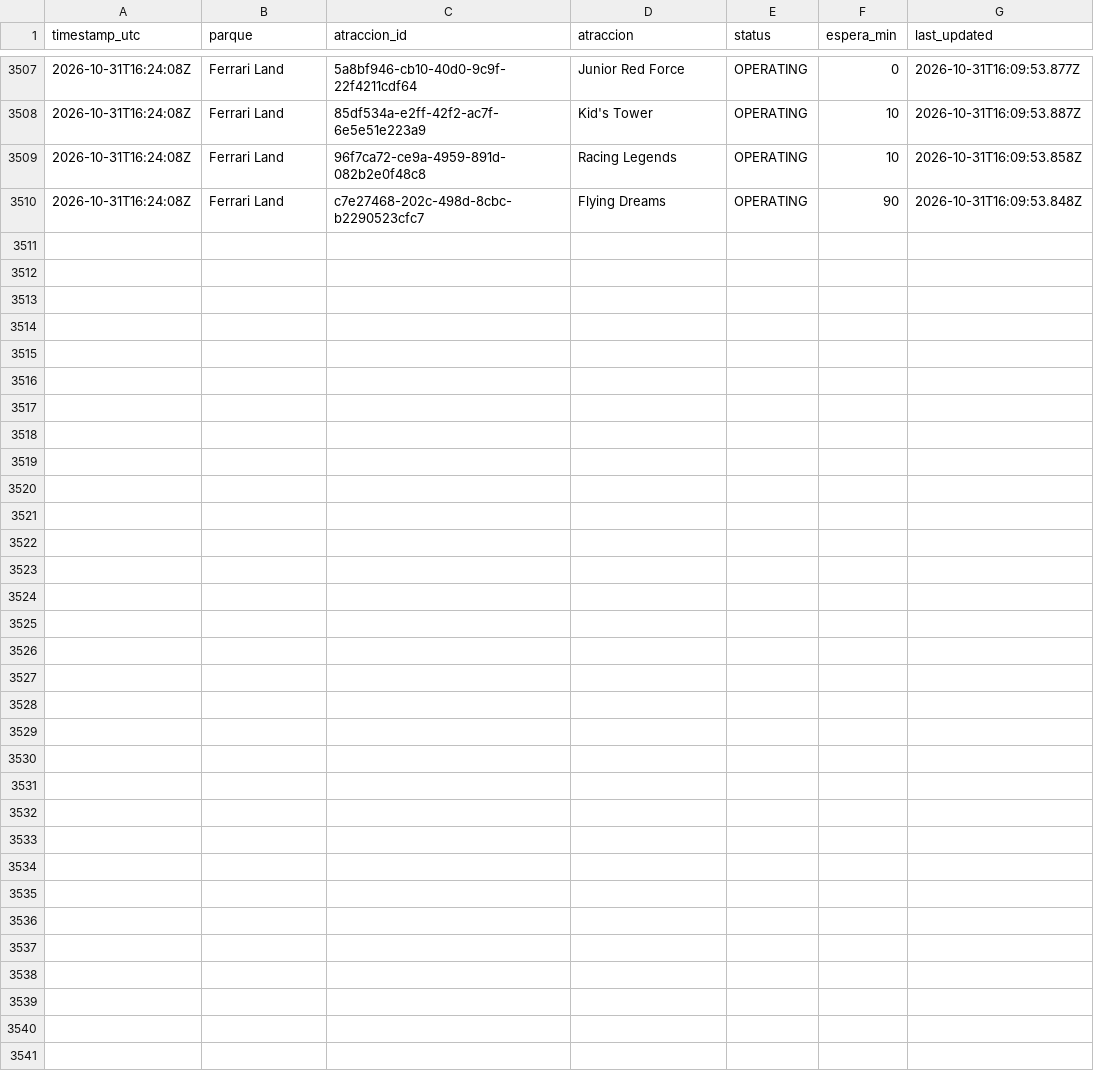
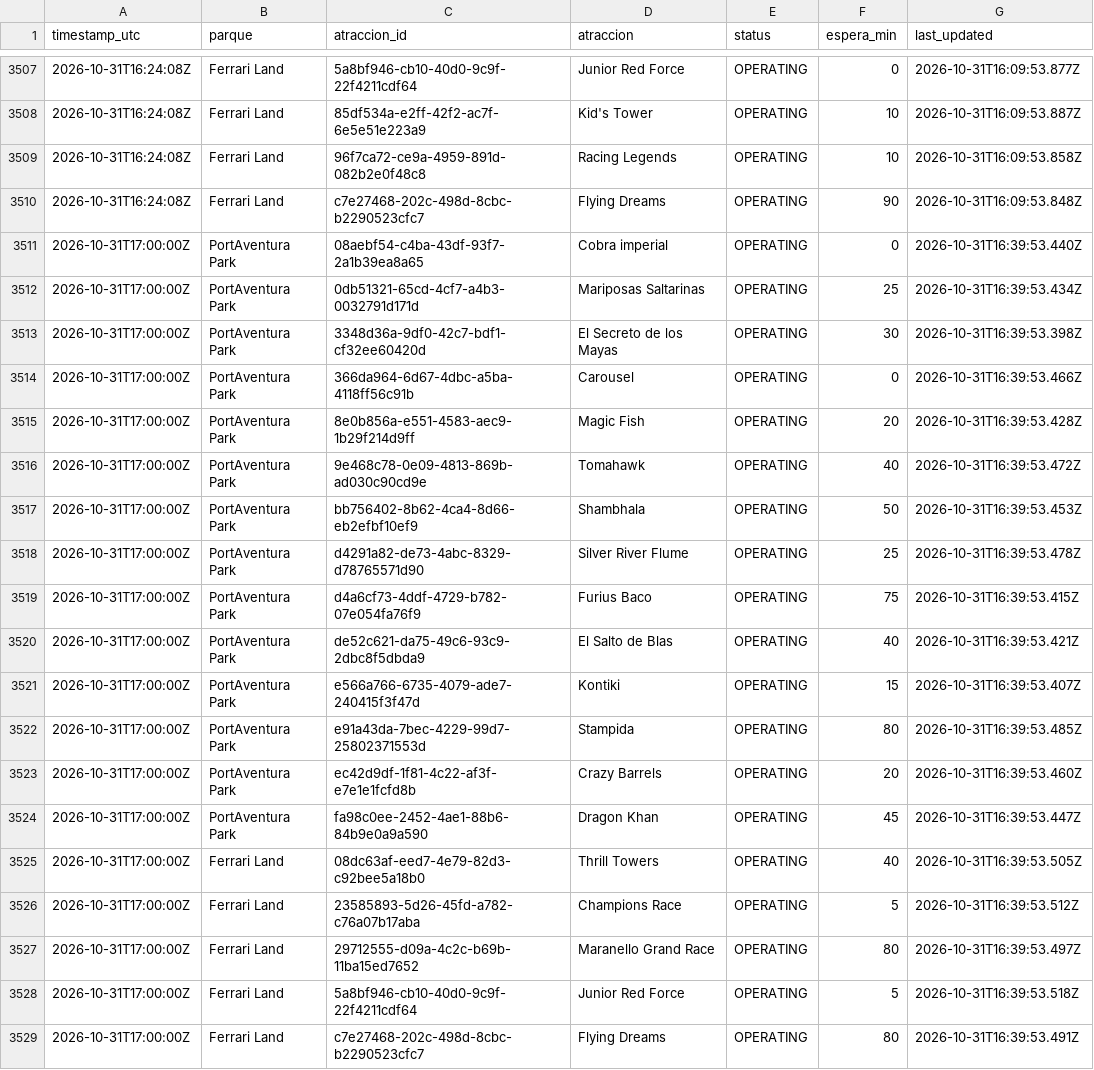
Before and after one commit to ridehunters/colas-portaventura, a CSV file: data/historico/colas_2026-10.csv, drawn as a sheet; only a part is shown, gaps mark what is left out.

```diff
--- a/data/historico/colas_2026-10.csv
+++ b/data/historico/colas_2026-10.csv
@@ -3510 +3510,20 @@ timestamp_utc,parque,atraccion_id,atraccion,status,espera_min,last_updated
 2026-10-31T16:24:08Z,Ferrari Land,c7e27468-202c-498d-8cbc-b2290523cfc7,Flying Dreams,OPERATING,90,2026-10-31T16:09:53.848Z
+2026-10-31T17:00:00Z,PortAventura Park,08aebf54-c4ba-43df-93f7-2a1b39ea8a65,Cobra imperial,OPERATING,0,2026-10-31T16:39:53.440Z
+2026-10-31T17:00:00Z,PortAventura Park,0db51321-65cd-4cf7-a4b3-0032791d171d,Mariposas Saltarinas,OPERATING,25,2026-10-31T16:39:53.434Z
+2026-10-31T17:00:00Z,PortAventura Park,3348d36a-9df0-42c7-bdf1-cf32ee60420d,El Secreto de los Mayas,OPERATING,30,2026-10-31T16:39:53.398Z
+2026-10-31T17:00:00Z,PortAventura Park,366da964-6d67-4dbc-a5ba-4118ff56c91b,Carousel,OPERATING,0,2026-10-31T16:39:53.466Z
+2026-10-31T17:00:00Z,PortAventura Park,8e0b856a-e551-4583-aec9-1b29f214d9ff,Magic Fish,OPERATING,20,2026-10-31T16:39:53.428Z
+2026-10-31T17:00:00Z,PortAventura Park,9e468c78-0e09-4813-869b-ad030c90cd9e,Tomahawk,OPERATING,40,2026-10-31T16:39:53.472Z
+2026-10-31T17:00:00Z,PortAventura Park,bb756402-8b62-4ca4-8d66-eb2efbf10ef9,Shambhala,OPERATING,50,2026-10-31T16:39:53.453Z
+2026-10-31T17:00:00Z,PortAventura Park,d4291a82-de73-4abc-8329-d78765571d90,Silver River Flume,OPERATING,25,2026-10-31T16:39:53.478Z
+2026-10-31T17:00:00Z,PortAventura Park,d4a6cf73-4ddf-4729-b782-07e054fa76f9,Furius Baco,OPERATING,75,2026-10-31T16:39:53.415Z
+2026-10-31T17:00:00Z,PortAventura Park,de52c621-da75-49c6-93c9-2dbc8f5dbda9,El Salto de Blas,OPERATING,40,2026-10-31T16:39:53.421Z
+2026-10-31T17:00:00Z,PortAventura Park,e566a766-6735-4079-ade7-240415f3f47d,Kontiki,OPERATING,15,2026-10-31T16:39:53.407Z
+2026-10-31T17:00:00Z,PortAventura Park,e91a43da-7bec-4229-99d7-25802371553d,Stampida,OPERATING,80,2026-10-31T16:39:53.485Z
+2026-10-31T17:00:00Z,PortAventura Park,ec42d9df-1f81-4c22-af3f-e7e1e1fcfd8b,Crazy Barrels,OPERATING,20,2026-10-31T16:39:53.460Z
+2026-10-31T17:00:00Z,PortAventura Park,fa98c0ee-2452-4ae1-88b6-84b9e0a9a590,Dragon Khan,OPERATING,45,2026-10-31T16:39:53.447Z
+2026-10-31T17:00:00Z,Ferrari Land,08dc63af-eed7-4e79-82d3-c92bee5a18b0,Thrill Towers,OPERATING,40,2026-10-31T16:39:53.505Z
+2026-10-31T17:00:00Z,Ferrari Land,23585893-5d26-45fd-a782-c76a07b17aba,Champions Race,OPERATING,5,2026-10-31T16:39:53.512Z
+2026-10-31T17:00:00Z,Ferrari Land,29712555-d09a-4c2c-b69b-11ba15ed7652,Maranello Grand Race,OPERATING,80,2026-10-31T16:39:53.497Z
+2026-10-31T17:00:00Z,Ferrari Land,5a8bf946-cb10-40d0-9c9f-22f4211cdf64,Junior Red Force,OPERATING,5,2026-10-31T16:39:53.518Z
+2026-10-31T17:00:00Z,Ferrari Land,c7e27468-202c-498d-8cbc-b2290523cfc7,Flying Dreams,OPERATING,80,2026-10-31T16:39:53.491Z
```
Also changed, not shown: data/historico/queuetimes_2026-10.csv.
